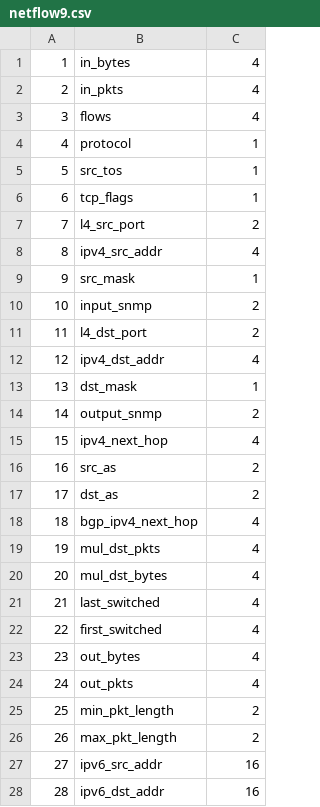
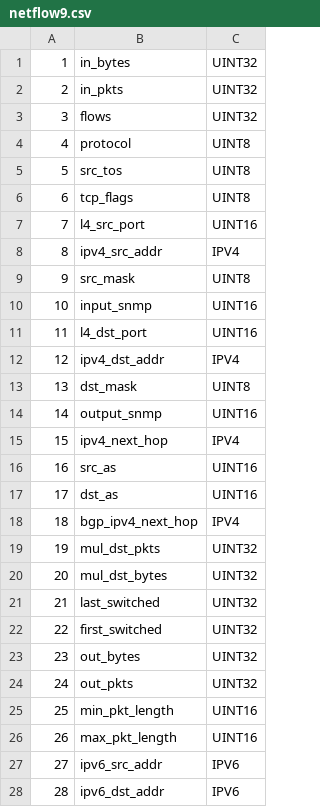
Before and after one commit to Graylog2/graylog-plugin-netflow, a CSV file: src/main/resources/netflow9.csv, drawn as a sheet; only a part is shown; the diff covers the shown part only.

```diff
--- a/src/main/resources/netflow9.csv
+++ b/src/main/resources/netflow9.csv
@@ -1,28 +1,28 @@
-1,in_bytes,4
-2,in_pkts,4
-3,flows,4
-4,protocol,1
-5,src_tos,1
-6,tcp_flags,1
-7,l4_src_port,2
-8,ipv4_src_addr,4
-9,src_mask,1
-10,input_snmp,2
-11,l4_dst_port,2
-12,ipv4_dst_addr,4
-13,dst_mask,1
-14,output_snmp,2
-15,ipv4_next_hop,4
-16,src_as,2
-17,dst_as,2
-18,bgp_ipv4_next_hop,4
-19,mul_dst_pkts,4
-20,mul_dst_bytes,4
-21,last_switched,4
-22,first_switched,4
-23,out_bytes,4
-24,out_pkts,4
-25,min_pkt_length,2
-26,max_pkt_length,2
-27,ipv6_src_addr,16
-28,ipv6_dst_addr,16
+1,in_bytes,UINT32
+2,in_pkts,UINT32
+3,flows,UINT32
+4,protocol,UINT8
+5,src_tos,UINT8
+6,tcp_flags,UINT8
+7,l4_src_port,UINT16
+8,ipv4_src_addr,IPV4
+9,src_mask,UINT8
+10,input_snmp,UINT16
+11,l4_dst_port,UINT16
+12,ipv4_dst_addr,IPV4
+13,dst_mask,UINT8
+14,output_snmp,UINT16
+15,ipv4_next_hop,IPV4
+16,src_as,UINT16
+17,dst_as,UINT16
+18,bgp_ipv4_next_hop,IPV4
+19,mul_dst_pkts,UINT32
+20,mul_dst_bytes,UINT32
+21,last_switched,UINT32
+22,first_switched,UINT32
+23,out_bytes,UINT32
+24,out_pkts,UINT32
+25,min_pkt_length,UINT16
+26,max_pkt_length,UINT16
+27,ipv6_src_addr,IPV6
+28,ipv6_dst_addr,IPV6
```
Also changed, not shown: 118 edited cells elsewhere in this file, 12 other files.
